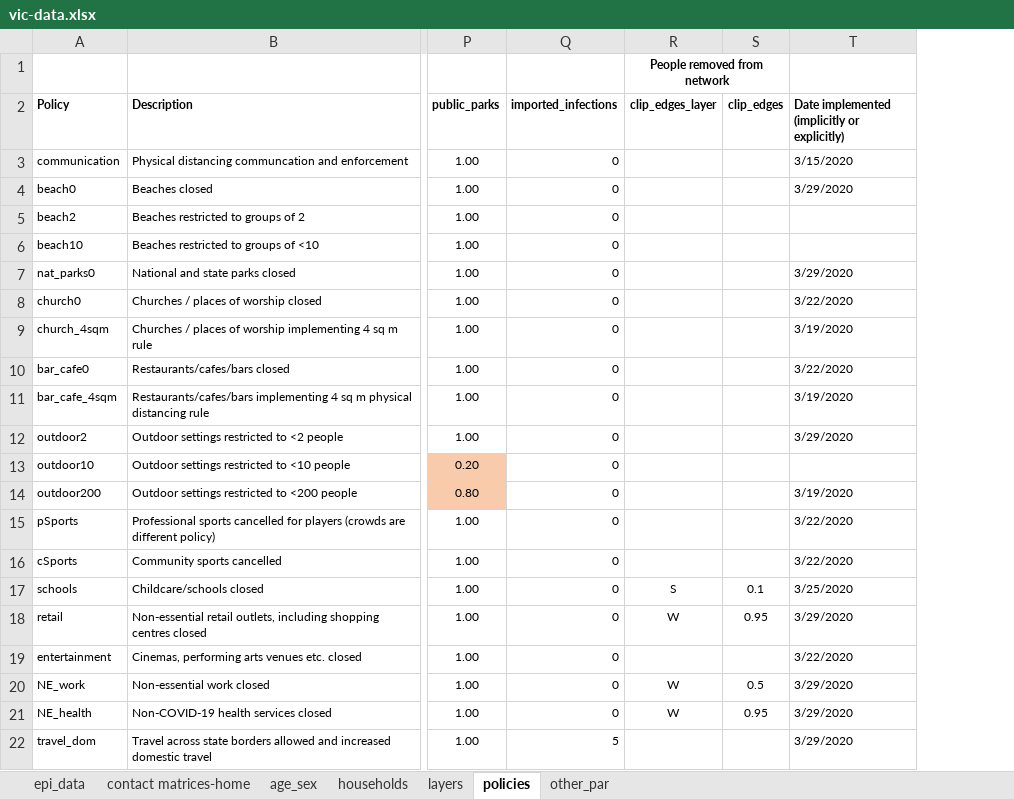
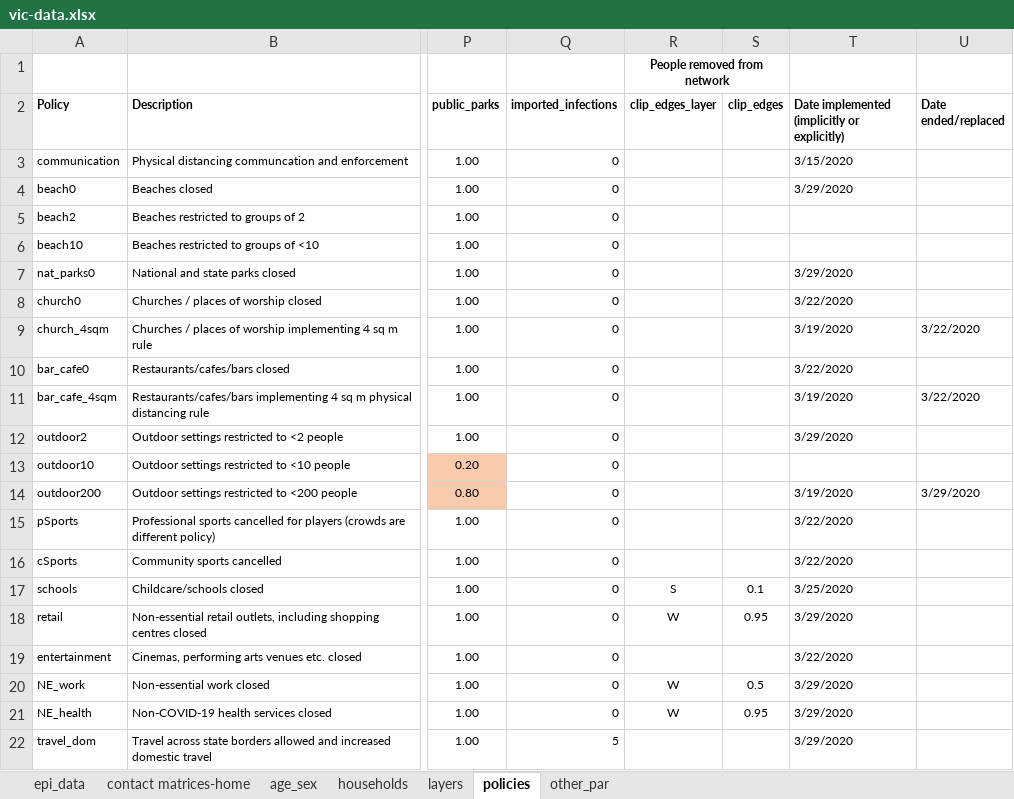
Before and after one commit to brain-modelling-group/covasim-qld-model, an Excel workbook: data/vic-data.xlsx, sheet policies, drawn as a sheet; only a part is shown, gaps mark what is left out; values as stored, in another font and other column widths than the file's, no borders; conditional formats not drawn; the diff names each change by its address in the sheet, - before the commit and + after, or states it on an @@ line.

Commit message:
WIP creating policies from input sheet

```diff
--- a/data/vic-data.xlsx (sheet policies)
+++ b/data/vic-data.xlsx (sheet policies)
+column U (Date ended/replaced), rows 9-14: 3/22/2020 |  | 3/22/2020 |  |  | 3/29/2020
```
Also changed, not shown: 2 other files.
